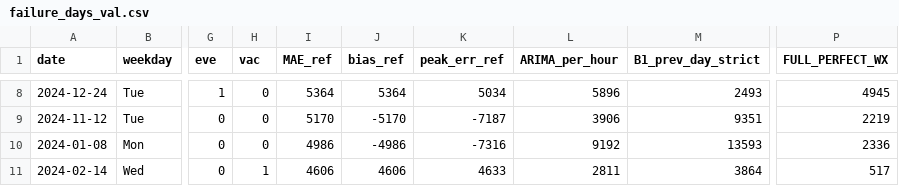
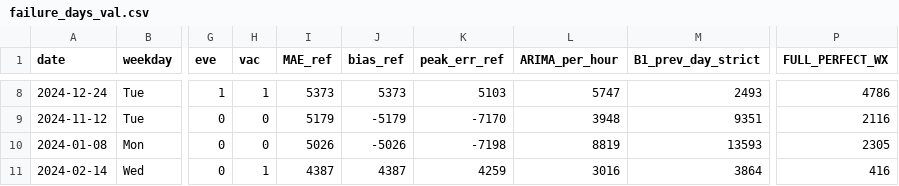
Before and after one commit to EoinBH/projet_M2_TDA, a CSV file: outputs/failure_days_val.csv, drawn as a sheet; only a part is shown, gaps mark what is left out; the diff covers the shown part only; the diff names each change by its address in the sheet, - before the commit and + after, or states it on an @@ line.

```diff
--- a/outputs/failure_days_val.csv
+++ b/outputs/failure_days_val.csv
-H8 (vac): 0
+H8 (vac): 1
-I8 (MAE_ref): 5364
+I8 (MAE_ref): 5373
-J8 (bias_ref): 5364
+J8 (bias_ref): 5373
-K8 (peak_err_ref): 5034
+K8 (peak_err_ref): 5103
-L8 (ARIMA_per_hour): 5896
+L8 (ARIMA_per_hour): 5747
-P8 (FULL_PERFECT_WX): 4945
+P8 (FULL_PERFECT_WX): 4786
-I9 (MAE_ref): 5170
+I9 (MAE_ref): 5179
-J9 (bias_ref): -5170
+J9 (bias_ref): -5179
-K9 (peak_err_ref): -7187
+K9 (peak_err_ref): -7170
-L9 (ARIMA_per_hour): 3906
+L9 (ARIMA_per_hour): 3948
-P9 (FULL_PERFECT_WX): 2219
+P9 (FULL_PERFECT_WX): 2116
-I10 (MAE_ref): 4986
+I10 (MAE_ref): 5026
-J10 (bias_ref): -4986
+J10 (bias_ref): -5026
-K10 (peak_err_ref): -7316
+K10 (peak_err_ref): -7198
-L10 (ARIMA_per_hour): 9192
+L10 (ARIMA_per_hour): 8819
-P10 (FULL_PERFECT_WX): 2336
+P10 (FULL_PERFECT_WX): 2305
-I11 (MAE_ref): 4606
+I11 (MAE_ref): 4387
-J11 (bias_ref): 4606
+J11 (bias_ref): 4387
-K11 (peak_err_ref): 4633
+K11 (peak_err_ref): 4259
-L11 (ARIMA_per_hour): 2811
+L11 (ARIMA_per_hour): 3016
-P11 (FULL_PERFECT_WX): 517
+P11 (FULL_PERFECT_WX): 416
```
Also changed, not shown: 30 edited cells elsewhere in this file, outputs/ablation_scores_val.csv, outputs/arima_orders.csv, 21 other files.
